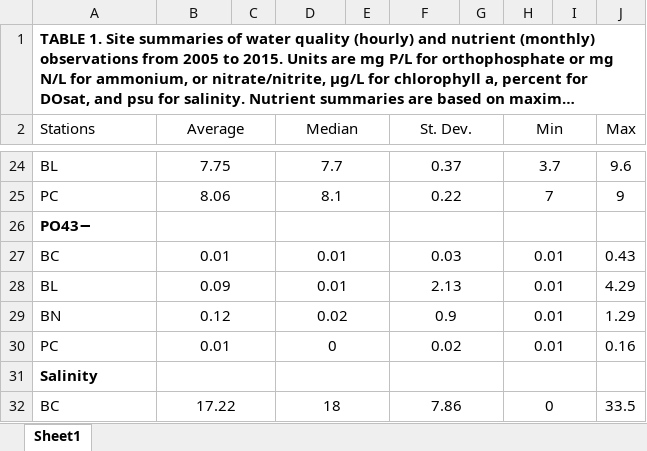
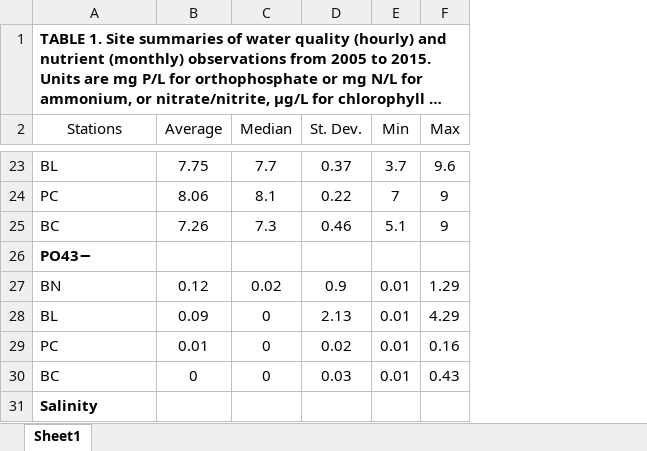
Before and after one commit to fawda123/gndphosphate, an Excel workbook: word/Table1.xlsx, sheet Sheet1, drawn as a sheet; only a part is shown, gaps mark what is left out; long unchanged cells end in …; values as stored, in another font and other column widths than the file's, no borders; removed rows and columns are numbered as before the commit, all else as after; the diff covers the shown part only; the diff names each change by its address in the sheet, - before the commit and + after, or states it on an @@ line.

```diff
--- a/word/Table1.xlsx (sheet Sheet1)
+++ b/word/Table1.xlsx (sheet Sheet1)
-column C, empty
-column E, empty
-column G, empty
-column I, empty
-A2 alignment: left
+A2 alignment: center
-B2:C2 merged
-D2:E2 merged
-F2:G2 merged
-H2:I2 merged
-B24:C24 merged
-D24:E24 merged
-F24:G24 merged
-H24:I24 merged
-B25:C25 merged
-D25:E25 merged
-F25:G25 merged
-H25:I25 merged
@@ row 23 moved to row 25: BC @@
-B26:C26 merged
-D26:E26 merged
-F26:G26 merged
-H26:I26 merged
-row 27: BC | 0.01 |  | 0.01 |  | 0.03 |  | 0.01 |  | 0.43
-row 28: BL | 0.09 |  | 0.01 |  | 2.13 |  | 0.01 |  | 4.29
-B29:C29 merged
-D29:E29 merged
-F29:G29 merged
-H29:I29 merged
+row 28: BL | 0.09 | 0 | 2.13 | 0.01 | 4.29
-B30:C30 merged
-D30:E30 merged
-F30:G30 merged
-H30:I30 merged
+row 30: BC | 0 | 0 | 0.03 | 0.01 | 0.43
-B31:C31 merged
-D31:E31 merged
-F31:G31 merged
-H31:I31 merged
@@ row 32 moved to row 34: BC @@
```
Also changed, not shown: 3 added rows, 3 removed rows, 7 moved rows and merged cells elsewhere in this sheet, 23 other files.
